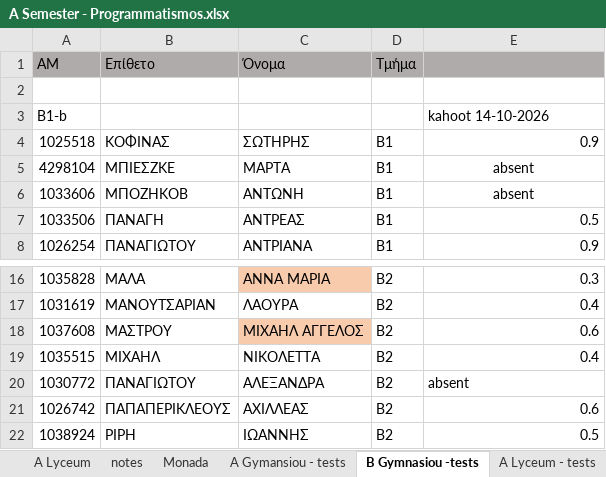
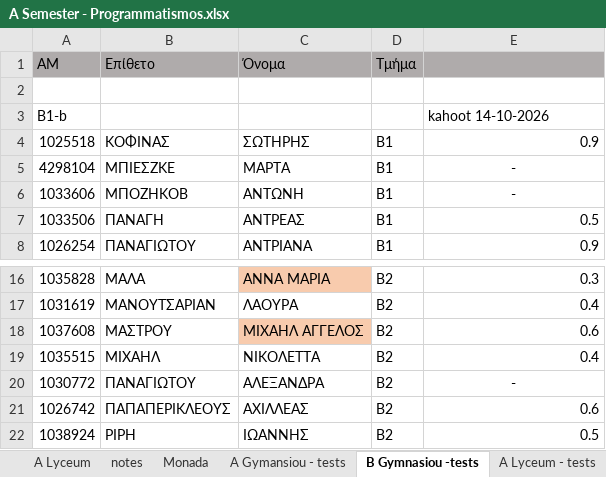
Before and after one commit to aristos32/education, an Excel workbook: documents/A Semester - Programmatismos.xlsx, sheet B Gymnasiou -tests, drawn as a sheet; only a part is shown, gaps mark what is left out; values as stored, in another font and other column widths than the file's, no borders; the diff names each change by its address in the sheet, - before the commit and + after, or states it on an @@ line.

Commit message:
tests

```diff
--- a/documents/A Semester - Programmatismos.xlsx (sheet B Gymnasiou -tests)
+++ b/documents/A Semester - Programmatismos.xlsx (sheet B Gymnasiou -tests)
-E5:E6: absent
+E5:E6: -
-E20: absent
+E20: -
-E20 alignment: left
+E20 alignment: center
```
Also changed, not shown: 24 other files.
